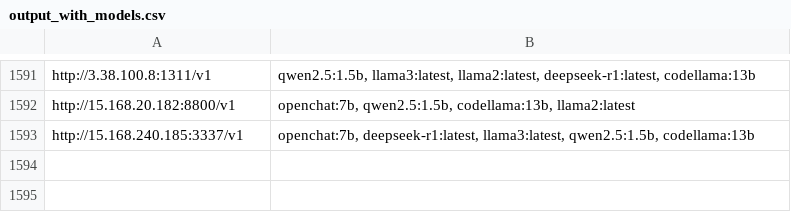
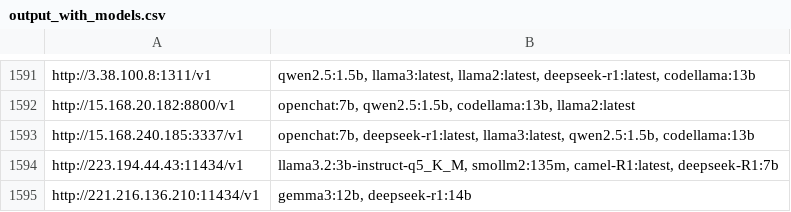
Before and after one commit to happyshua/ollamalist, a CSV file: output_with_models.csv, drawn as a sheet; only a part is shown, gaps mark what is left out.

```diff
--- a/output_with_models.csv
+++ b/output_with_models.csv
@@ -1593 +1593,3 @@ http://15.168.20.182:8800/v1,"openchat:7b, qwen2.5:1.5b, codellama:13b, llama2:l
 http://15.168.240.185:3337/v1,"openchat:7b, deepseek-r1:latest, llama3:latest, qwen2.5:1.5b, codellama:13b"
+http://223.194.44.43:11434/v1,"llama3.2:3b-instruct-q5_K_M, smollm2:135m, camel-R1:latest, deepseek-R1:7b"
+http://221.216.136.210:11434/v1,"gemma3:12b, deepseek-r1:14b"
```
